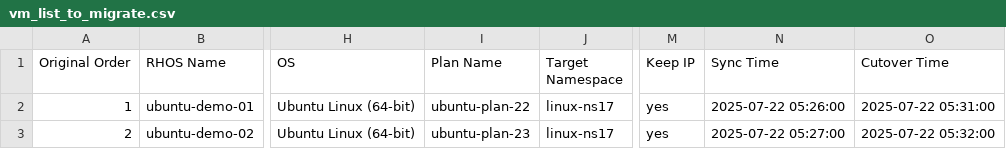
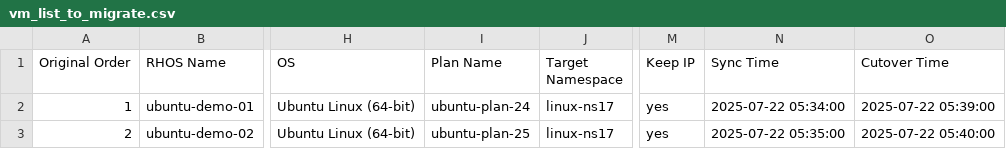
Before and after one commit to jainirajesh/mtvvmwtoopenshift, a CSV file: vm_list_to_migrate.csv, drawn as a sheet; only a part is shown, gaps mark what is left out; the diff names each change by its address in the sheet, - before the commit and + after, or states it on an @@ line.

Commit message:
Update vm_list_to_migrate.csv

```diff
--- a/vm_list_to_migrate.csv
+++ b/vm_list_to_migrate.csv
-I2 (Plan Name): ubuntu-plan-22
+I2 (Plan Name): ubuntu-plan-24
-N2 (Sync Time): 2025-07-22 05:26:00
+N2 (Sync Time): 2025-07-22 05:34:00
-O2 (Cutover Time): 2025-07-22 05:31:00
+O2 (Cutover Time): 2025-07-22 05:39:00
-I3 (Plan Name): ubuntu-plan-23
+I3 (Plan Name): ubuntu-plan-25
-N3 (Sync Time): 2025-07-22 05:27:00
+N3 (Sync Time): 2025-07-22 05:35:00
-O3 (Cutover Time): 2025-07-22 05:32:00
+O3 (Cutover Time): 2025-07-22 05:40:00
```
